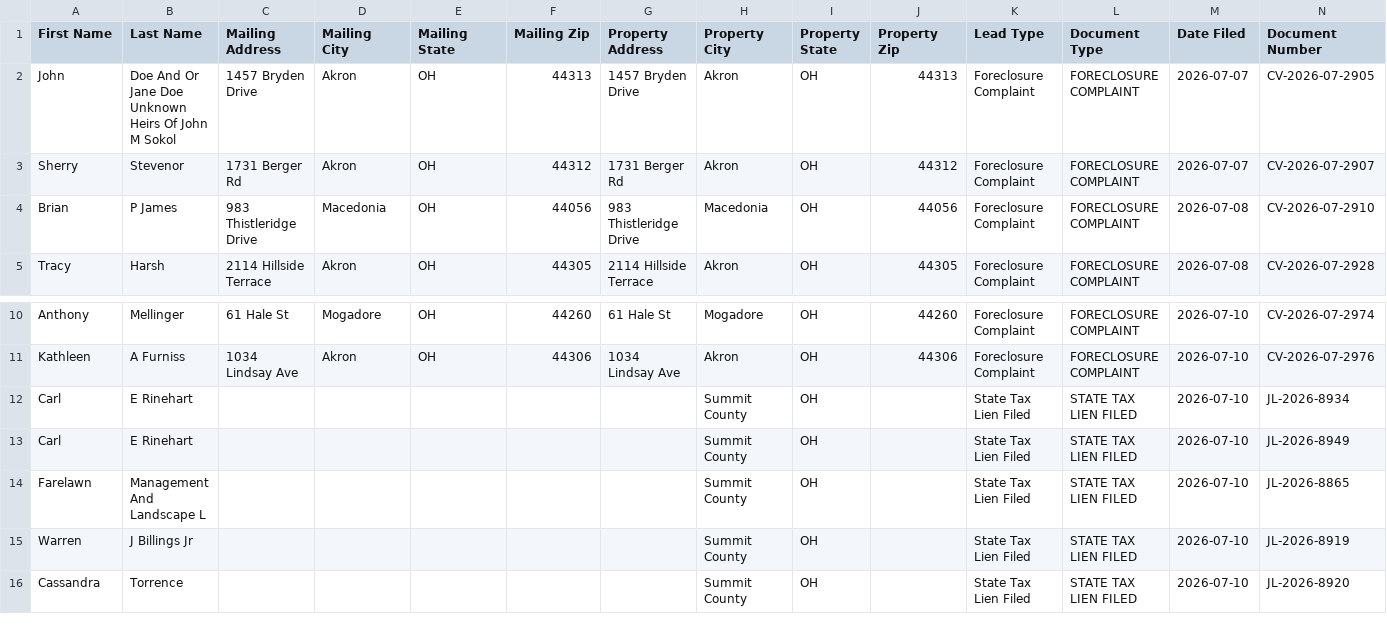
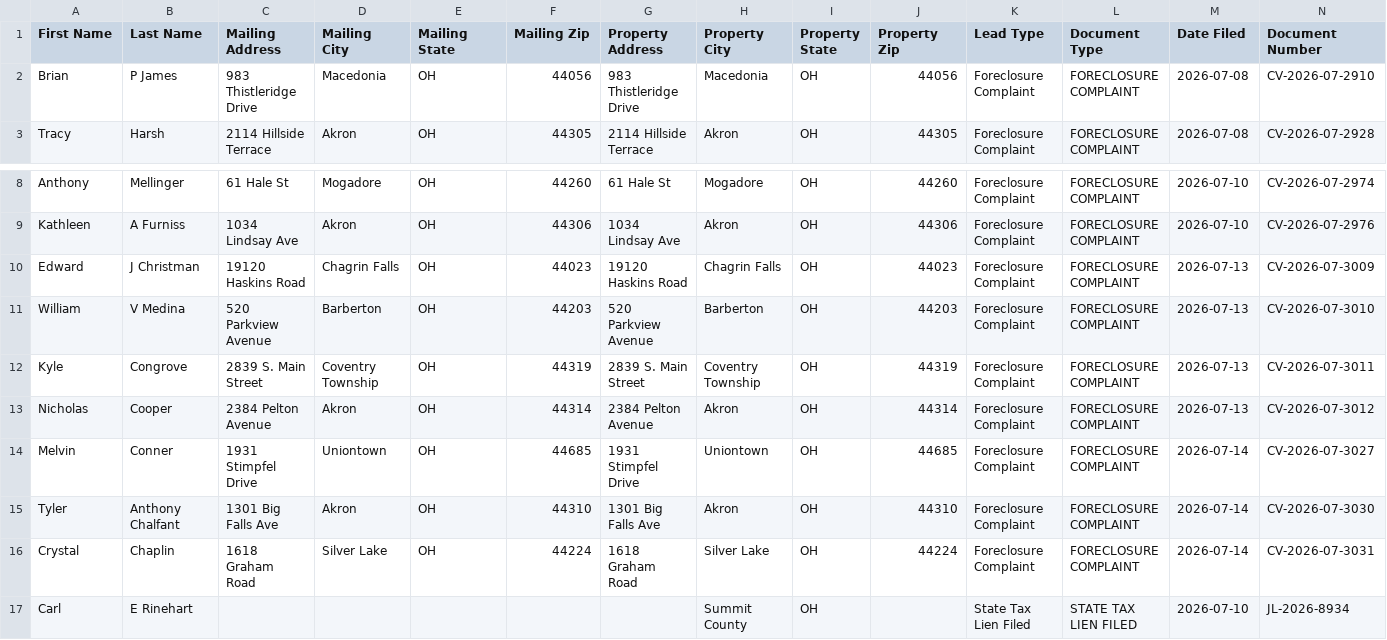
Before and after one commit to paulw3535/summit-leads, a CSV file: data/ghl_export.csv, drawn as a sheet; only a part is shown, gaps mark what is left out; the shorter side is filled out with more unchanged rows; removed rows and columns are numbered as before the commit, all else as after; rows hold the shown columns only; the diff names each change by its address in the sheet, - before the commit and + after, or states it on an @@ line.

```diff
--- a/data/ghl_export.csv
+++ b/data/ghl_export.csv
-row 2: John | Doe And Or Jane Doe Unknown Heirs Of John M Sokol | 1457 Bryden Drive | Akron | OH | 44313 | 1457 Bryden Drive | Akron | OH | 44313 | Foreclosure Complaint | FORECLOSURE COMPLAINT | 2026-07-07 | CV-2026-07-2905
-row 3: Sherry | Stevenor | 1731 Berger Rd | Akron | OH | 44312 | 1731 Berger Rd | Akron | OH | 44312 | Foreclosure Complaint | FORECLOSURE COMPLAINT | 2026-07-07 | CV-2026-07-2907
+row 10: Edward | J Christman | 19120 Haskins Road | Chagrin Falls | OH | 44023 | 19120 Haskins Road | Chagrin Falls | OH | 44023 | Foreclosure Complaint | FORECLOSURE COMPLAINT | 2026-07-13 | CV-2026-07-3009
+row 11: William | V Medina | 520 Parkview Avenue | Barberton | OH | 44203 | 520 Parkview Avenue | Barberton | OH | 44203 | Foreclosure Complaint | FORECLOSURE COMPLAINT | 2026-07-13 | CV-2026-07-3010
+row 12: Kyle | Congrove | 2839 S. Main Street | Coventry Township | OH | 44319 | 2839 S. Main Street | Coventry Township | OH | 44319 | Foreclosure Complaint | FORECLOSURE COMPLAINT | 2026-07-13 | CV-2026-07-3011
+row 13: Nicholas | Cooper | 2384 Pelton Avenue | Akron | OH | 44314 | 2384 Pelton Avenue | Akron | OH | 44314 | Foreclosure Complaint | FORECLOSURE COMPLAINT | 2026-07-13 | CV-2026-07-3012
+row 14: Melvin | Conner | 1931 Stimpfel Drive | Uniontown | OH | 44685 | 1931 Stimpfel Drive | Uniontown | OH | 44685 | Foreclosure Complaint | FORECLOSURE COMPLAINT | 2026-07-14 | CV-2026-07-3027
+row 15: Tyler | Anthony Chalfant | 1301 Big Falls Ave | Akron | OH | 44310 | 1301 Big Falls Ave | Akron | OH | 44310 | Foreclosure Complaint | FORECLOSURE COMPLAINT | 2026-07-14 | CV-2026-07-3030
+row 16: Crystal | Chaplin | 1618 Graham Road | Silver Lake | OH | 44224 | 1618 Graham Road | Silver Lake | OH | 44224 | Foreclosure Complaint | FORECLOSURE COMPLAINT | 2026-07-14 | CV-2026-07-3031
```
Also changed, not shown: 2 other files.
